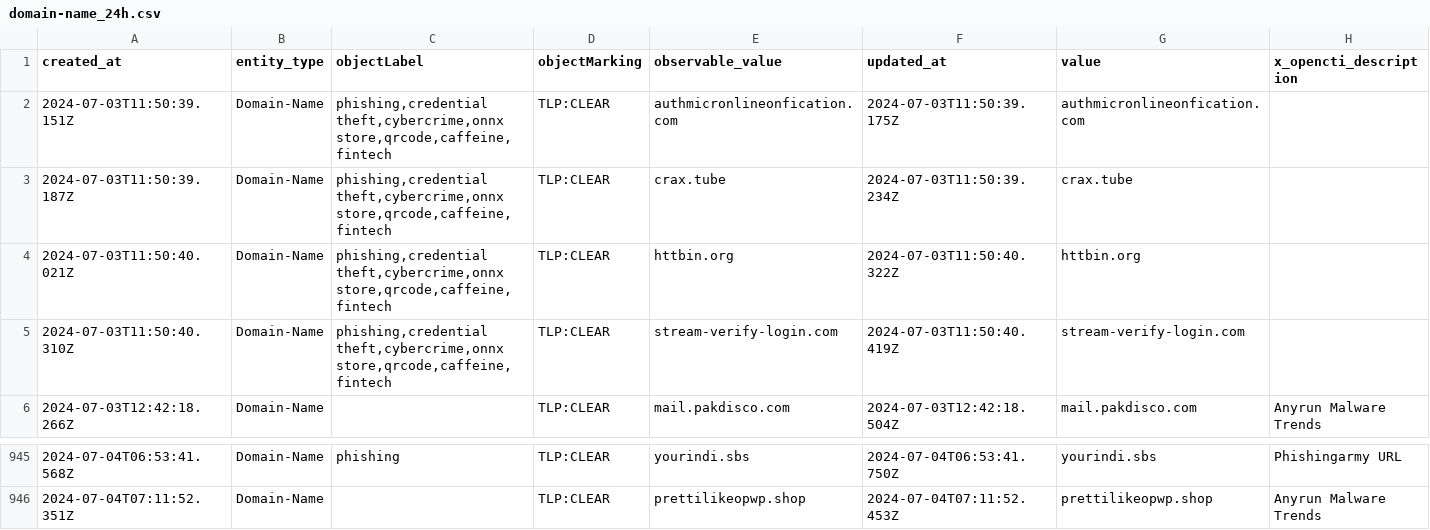
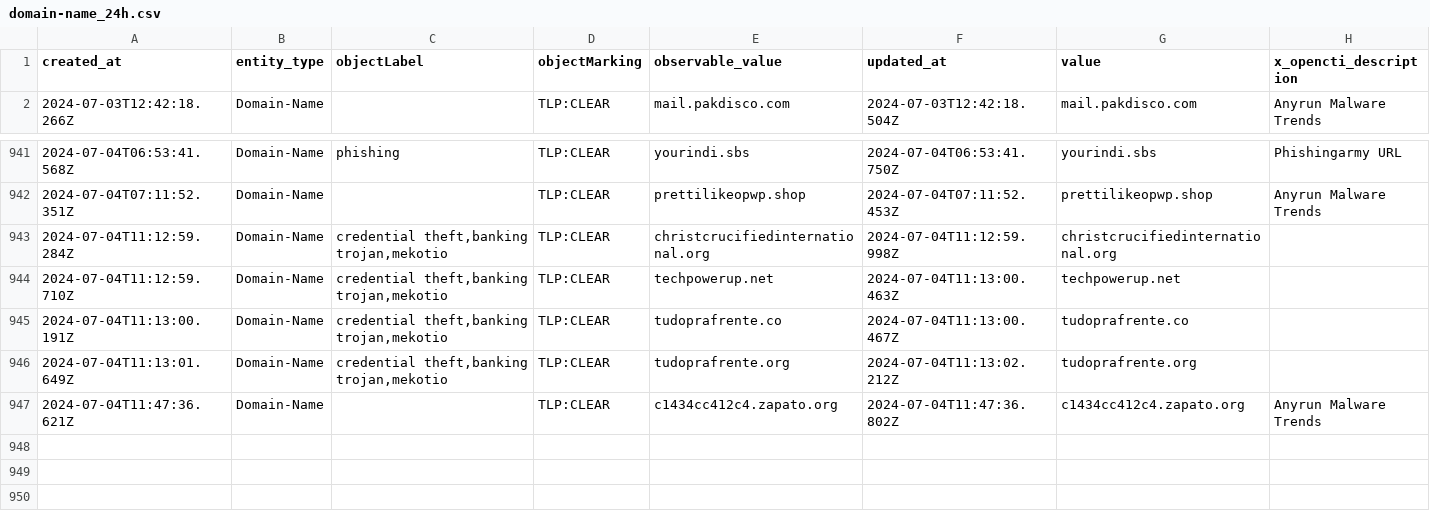
Before and after one commit to WildDogOne/CTI, a CSV file: domain-name_24h.csv, drawn as a sheet; only a part is shown, gaps mark what is left out; removed rows and columns are numbered as before the commit, all else as after; rows hold the shown columns only; the diff names each change by its address in the sheet, - before the commit and + after, or states it on an @@ line.

Commit message:
Update domain-name_24h

```diff
--- a/domain-name_24h.csv
+++ b/domain-name_24h.csv
-row 2: 2024-07-03T11:50:39.151Z | Domain-Name | phishing,credential theft,cybercrime,onnx store,qrcode,caffeine,fintech | TLP:CLEAR | authmicronlineonfication.com | 2024-07-03T11:50:39.175Z | authmicronlineonfication.com
-row 3: 2024-07-03T11:50:39.187Z | Domain-Name | phishing,credential theft,cybercrime,onnx store,qrcode,caffeine,fintech | TLP:CLEAR | crax.tube | 2024-07-03T11:50:39.234Z | crax.tube
-row 4: 2024-07-03T11:50:40.021Z | Domain-Name | phishing,credential theft,cybercrime,onnx store,qrcode,caffeine,fintech | TLP:CLEAR | httbin.org | 2024-07-03T11:50:40.322Z | httbin.org
-row 5: 2024-07-03T11:50:40.310Z | Domain-Name | phishing,credential theft,cybercrime,onnx store,qrcode,caffeine,fintech | TLP:CLEAR | stream-verify-login.com | 2024-07-03T11:50:40.419Z | stream-verify-login.com
+row 943: 2024-07-04T11:12:59.284Z | Domain-Name | credential theft,banking trojan,mekotio | TLP:CLEAR | christcrucifiedinternational.org | 2024-07-04T11:12:59.998Z | christcrucifiedinternational.org
+row 944: 2024-07-04T11:12:59.710Z | Domain-Name | credential theft,banking trojan,mekotio | TLP:CLEAR | techpowerup.net | 2024-07-04T11:13:00.463Z | techpowerup.net
+row 945: 2024-07-04T11:13:00.191Z | Domain-Name | credential theft,banking trojan,mekotio | TLP:CLEAR | tudoprafrente.co | 2024-07-04T11:13:00.467Z | tudoprafrente.co
+row 946: 2024-07-04T11:13:01.649Z | Domain-Name | credential theft,banking trojan,mekotio | TLP:CLEAR | tudoprafrente.org | 2024-07-04T11:13:02.212Z | tudoprafrente.org
+row 947: 2024-07-04T11:47:36.621Z | Domain-Name |  | TLP:CLEAR | c1434cc412c4.zapato.org | 2024-07-04T11:47:36.802Z | c1434cc412c4.zapato.org | Anyrun Malware Trends
```
Also changed, not shown: 1 other file.
